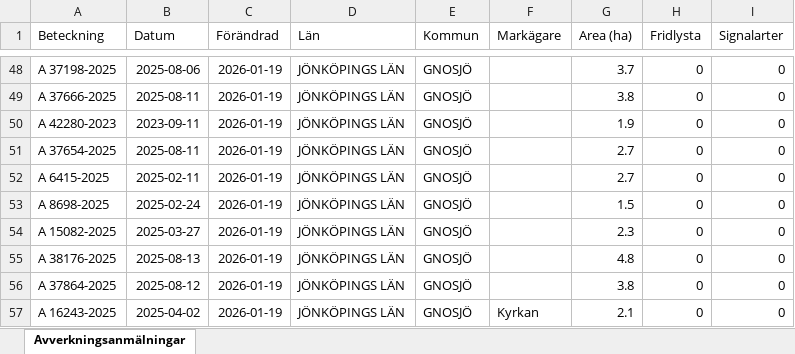
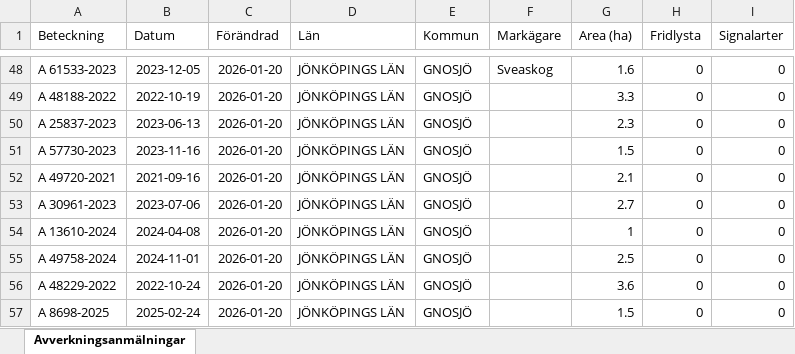
Before and after one commit to klasma/Logging_0617, an Excel workbook: Översikt GNOSJÖ.xlsx, sheet Avverkningsanmälningar, drawn as a sheet; only a part is shown, gaps mark what is left out; values as stored, in another font and other column widths than the file's, no borders; the diff covers the shown part only; the diff names each change by its address in the sheet, - before the commit and + after, or states it on an @@ line.

```diff
--- a/Översikt GNOSJÖ.xlsx (sheet Avverkningsanmälningar)
+++ b/Översikt GNOSJÖ.xlsx (sheet Avverkningsanmälningar)
-A48 (Beteckning): A 37198-2025
+A48 (Beteckning): A 61533-2023
-B48 (Datum): 2025-08-06
+B48 (Datum): 2023-12-05
-C48:C57 (Förändrad): 2026-01-19
+C48:C57 (Förändrad): 2026-01-20
-F48 (Markägare): (empty)
+F48 (Markägare): Sveaskog
-G48 (Area (ha)): 3.7
+G48 (Area (ha)): 1.6
-A49 (Beteckning): A 37666-2025
+A49 (Beteckning): A 48188-2022
-B49 (Datum): 2025-08-11
+B49 (Datum): 2022-10-19
-G49 (Area (ha)): 3.8
+G49 (Area (ha)): 3.3
-A50 (Beteckning): A 42280-2023
+A50 (Beteckning): A 25837-2023
-B50 (Datum): 2023-09-11
+B50 (Datum): 2023-06-13
-G50 (Area (ha)): 1.9
+G50 (Area (ha)): 2.3
-A51 (Beteckning): A 37654-2025
+A51 (Beteckning): A 57730-2023
-B51 (Datum): 2025-08-11
+B51 (Datum): 2023-11-16
-G51 (Area (ha)): 2.7
+G51 (Area (ha)): 1.5
-A52 (Beteckning): A 6415-2025
+A52 (Beteckning): A 49720-2021
-B52 (Datum): 2025-02-11
+B52 (Datum): 2021-09-16
-G52 (Area (ha)): 2.7
+G52 (Area (ha)): 2.1
-A53 (Beteckning): A 8698-2025
+A53 (Beteckning): A 30961-2023
-B53 (Datum): 2025-02-24
+B53 (Datum): 2023-07-06
-G53 (Area (ha)): 1.5
+G53 (Area (ha)): 2.7
-A54 (Beteckning): A 15082-2025
+A54 (Beteckning): A 13610-2024
-B54 (Datum): 2025-03-27
+B54 (Datum): 2024-04-08
-G54 (Area (ha)): 2.3
+G54 (Area (ha)): 1
-A55 (Beteckning): A 38176-2025
+A55 (Beteckning): A 49758-2024
-B55 (Datum): 2025-08-13
+B55 (Datum): 2024-11-01
-G55 (Area (ha)): 4.8
+G55 (Area (ha)): 2.5
-A56 (Beteckning): A 37864-2025
+A56 (Beteckning): A 48229-2022
-B56 (Datum): 2025-08-12
+B56 (Datum): 2022-10-24
-G56 (Area (ha)): 3.8
+G56 (Area (ha)): 3.6
-A57 (Beteckning): A 16243-2025
+A57 (Beteckning): A 8698-2025
-B57 (Datum): 2025-04-02
+B57 (Datum): 2025-02-24
-F57 (Markägare): Kyrkan
+F57 (Markägare): (empty)
-G57 (Area (ha)): 2.1
+G57 (Area (ha)): 1.5
```
Also changed, not shown: 932 edited cells elsewhere in this sheet, artfynd/A 30078-2022 artfynd.xlsx, artfynd/A 38197-2025 artfynd.xlsx, 23 other files.
